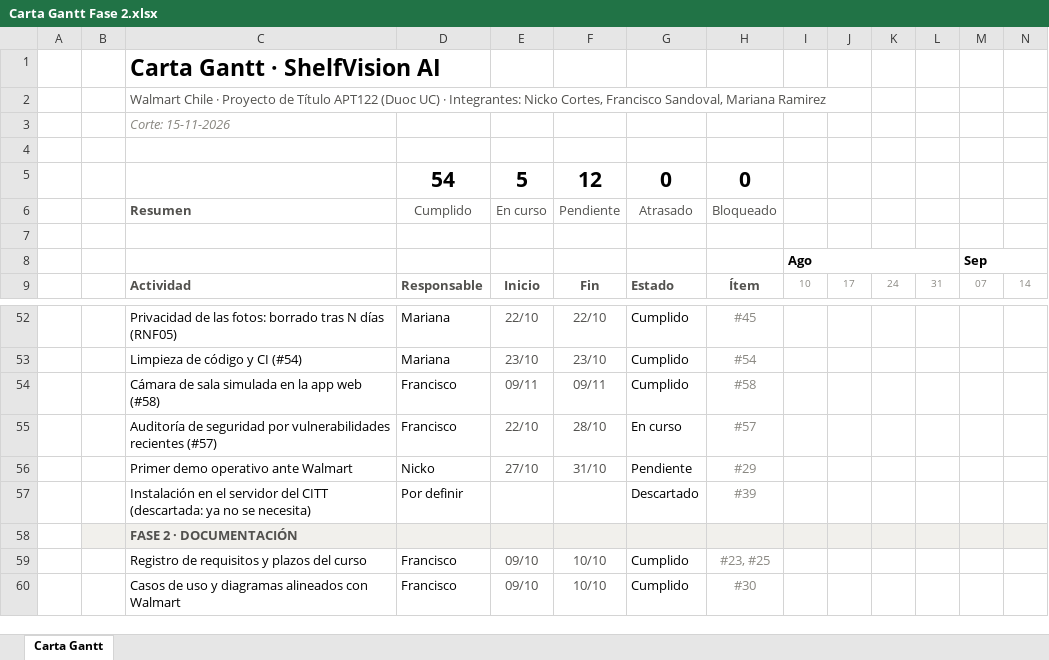
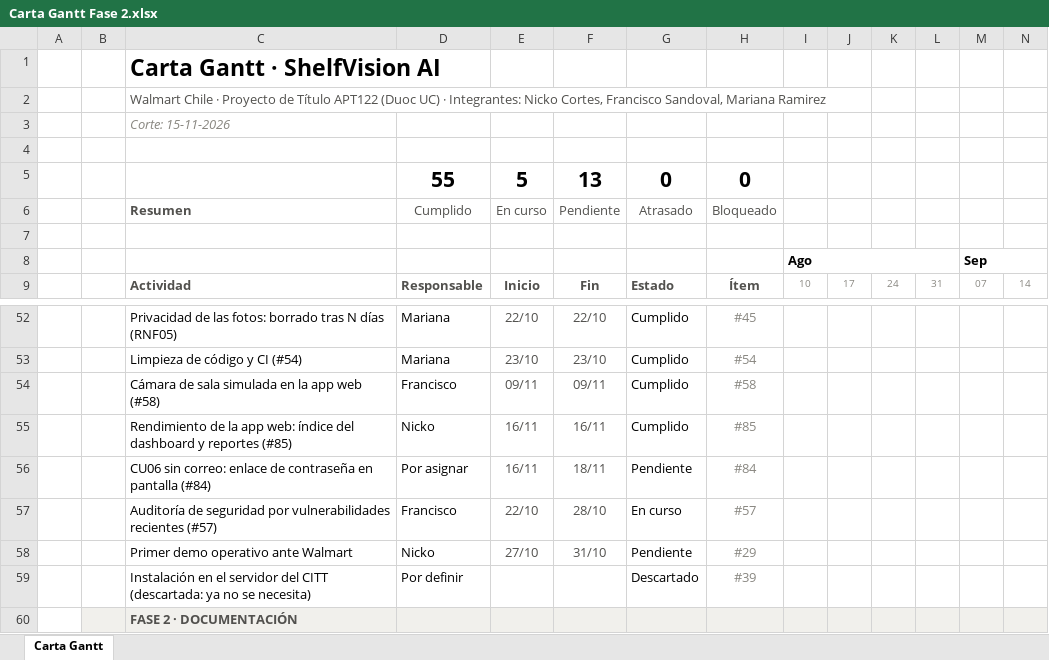
Before and after one commit to marcianabun/capstone, an Excel workbook: Fase 2/Evidencias Proyecto/Evidencias de documentación/Gestion/Carta Gantt Fase 2.xlsx, sheet Carta Gantt, drawn as a sheet; only a part is shown, gaps mark what is left out; the shorter side is filled out with more unchanged rows; values as stored, in another font and other column widths than the file's, no borders; conditional formats not drawn; rows hold the shown columns only; the diff names each change by its address in the sheet, - before the commit and + after, or states it on an @@ line.

Commit message:
docs: registra #84 y #85 y actualiza los modelos de datos con el índice nuevo
#85 (dueño: Nicko) queda hecho y #84 (CU06 sin correo) queda sin dueño, para
Mariana. Se agregan a PROGRESS.md, a la Carta Gantt y al Product Backlog. El
modelo relacional suma el índice y la migración 0007; el lógico y el
diccionario citan hasta la 0007.

```diff
--- a/Fase 2/Evidencias Proyecto/Evidencias de documentación/Gestion/Carta Gantt Fase 2.xlsx (sheet Carta Gantt)
+++ b/Fase 2/Evidencias Proyecto/Evidencias de documentación/Gestion/Carta Gantt Fase 2.xlsx (sheet Carta Gantt)
-D5: 54
+D5: 55
-F5: 12
+F5: 13
+row 55:  |  | Rendimiento de la app web: índice del dashboard y reportes (#85) | Nicko | 16/11 | 16/11 | Cumplido | #85
+row 56:  |  | CU06 sin correo: enlace de contraseña en pantalla (#84) | Por asignar | 16/11 | 18/11 | Pendiente | #84
```
Also changed, not shown: formulas that keep their value, 5 other files.
